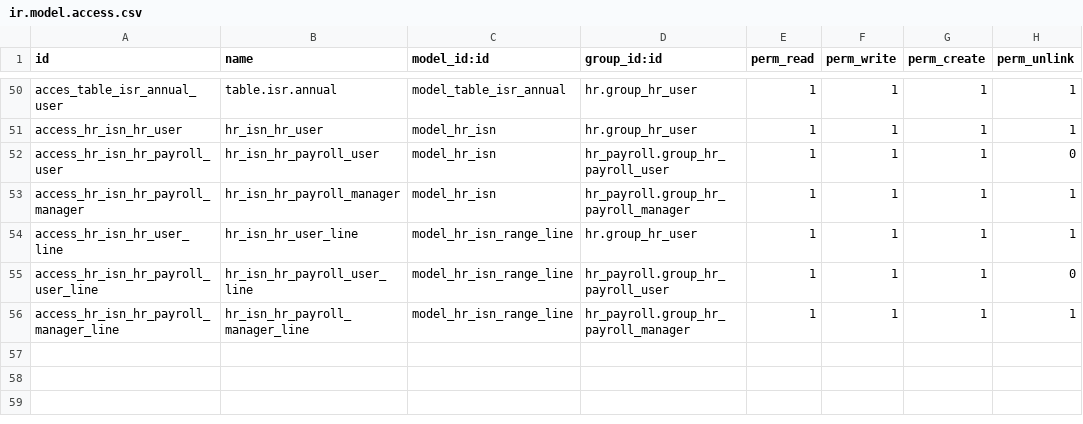
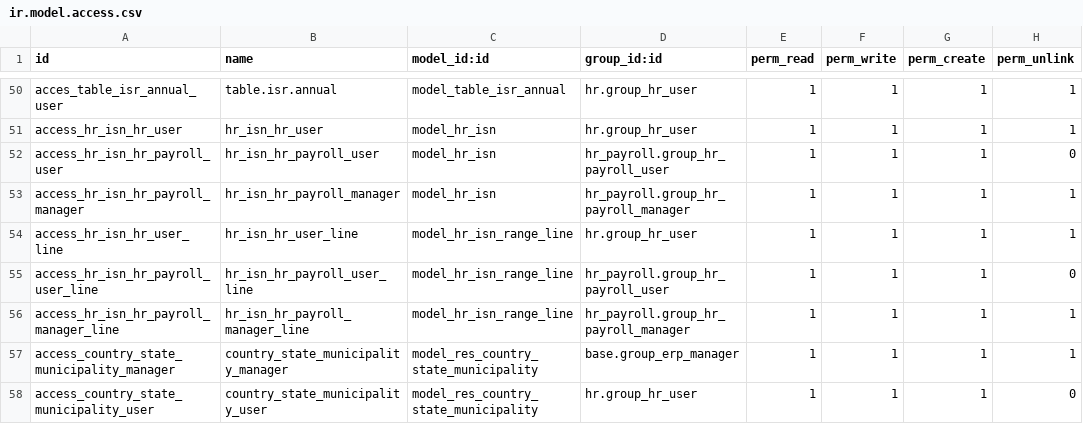
Before and after one commit to SSofthard/portal-nominas, a CSV file: payroll_mexico/security/ir.model.access.csv, drawn as a sheet; only a part is shown, gaps mark what is left out; the diff names each change by its address in the sheet, - before the commit and + after, or states it on an @@ line.

Commit message:
[IMP] - Modelo de municios en direcciones de empresas y partners

```diff
--- a/payroll_mexico/security/ir.model.access.csv
+++ b/payroll_mexico/security/ir.model.access.csv
+row 57: access_country_state_municipality_manager | country_state_municipality_manager | model_res_country_state_municipality | base.group_erp_manager | 1 | 1 | 1 | 1
+row 58: access_country_state_municipality_user | country_state_municipality_user | model_res_country_state_municipality | hr.group_hr_user | 1 | 1 | 1 | 0
```
Also changed, not shown: 7 other files.
